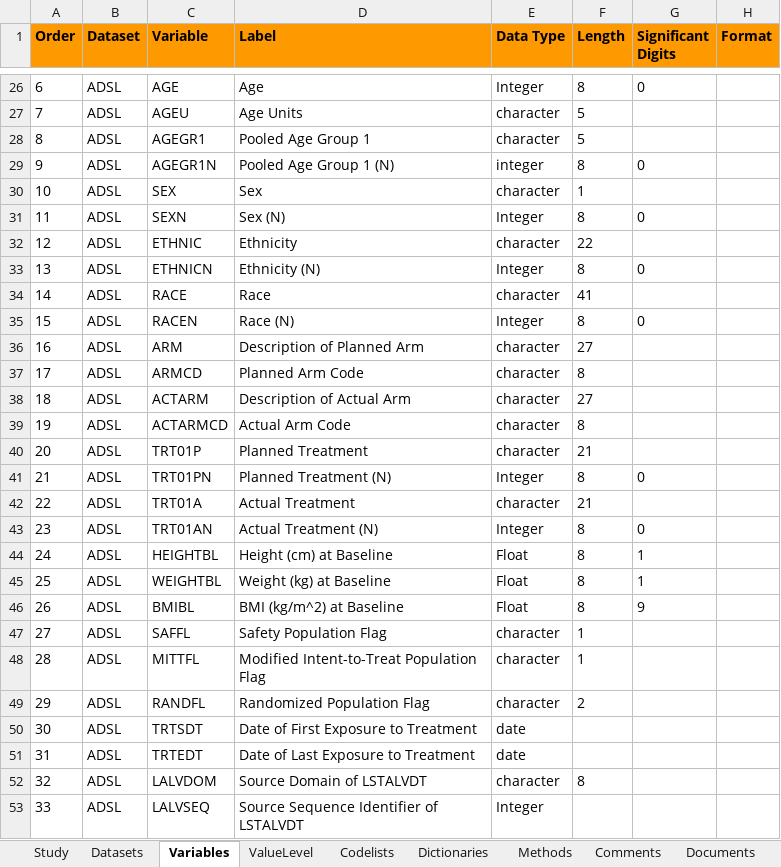
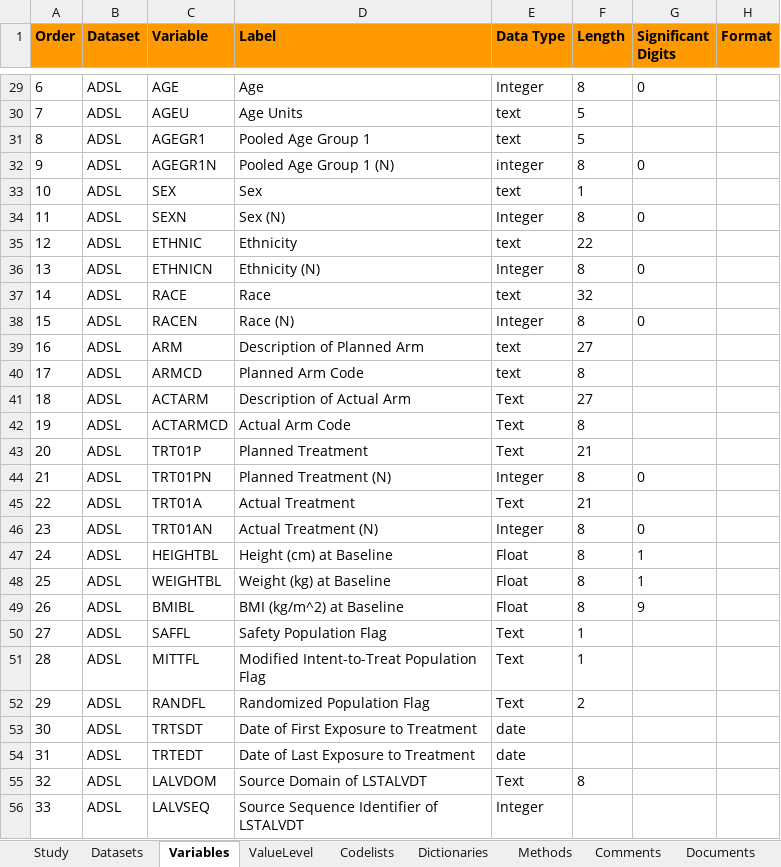
Before and after one commit to pharmaverse/r-pharma2022, an Excel workbook: specs/specs.xlsx, sheet Variables, drawn as a sheet; only a part is shown, gaps mark what is left out; values as stored, in another font and other column widths than the file's, no borders; addresses are those after the commit; the diff covers the shown part only; the diff names each change by its address in the sheet, - before the commit and + after, or states it on an @@ line.

```diff
--- a/specs/specs.xlsx (sheet Variables)
+++ b/specs/specs.xlsx (sheet Variables)
-E30:E31 (Data Type): character
+E30:E31 (Data Type): text
-E33 (Data Type): character
+E33 (Data Type): text
-E35 (Data Type): character
+E35 (Data Type): text
-E37 (Data Type): character
+E37 (Data Type): text
-F37 (Length): 41
+F37 (Length): 32
-E39:E40 (Data Type): character
+E39:E40 (Data Type): text
-E41:E43 (Data Type): character
+E41:E43 (Data Type): Text
-E45 (Data Type): character
+E45 (Data Type): Text
-E50:E52 (Data Type): character
+E50:E52 (Data Type): Text
-E55 (Data Type): character
+E55 (Data Type): Text
```
Also changed, not shown: 3 added rows, 4 removed rows and 75 edited cells elsewhere in this sheet, sheet Codelists.
